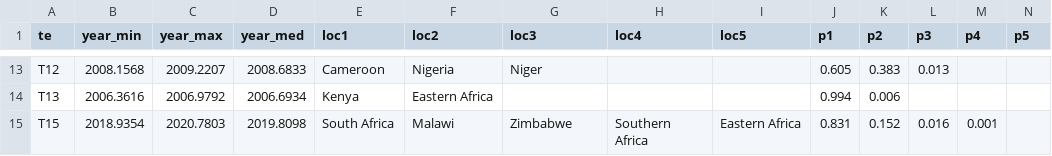
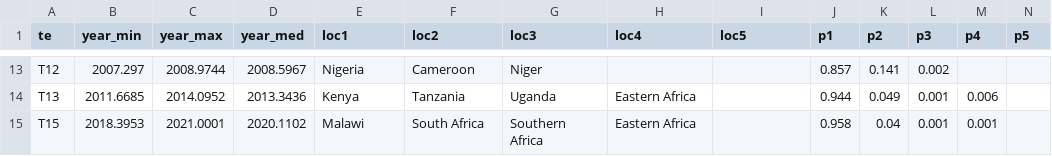
Before and after one commit to UNCIDD/cholera-units, a CSV file: data/raw/introductions_w.csv, drawn as a sheet; only a part is shown, gaps mark what is left out; the diff covers the shown part only; the diff names each change by its address in the sheet, - before the commit and + after, or states it on an @@ line.

```diff
--- a/data/raw/introductions_w.csv
+++ b/data/raw/introductions_w.csv
-B13 (year_min): 2008.1568
+B13 (year_min): 2007.297
-C13 (year_max): 2009.2207
+C13 (year_max): 2008.9744
-D13 (year_med): 2008.6833
+D13 (year_med): 2008.5967
-E13 (loc1): Cameroon
+E13 (loc1): Nigeria
-F13 (loc2): Nigeria
+F13 (loc2): Cameroon
-J13 (p1): 0.605
+J13 (p1): 0.857
-K13 (p2): 0.383
+K13 (p2): 0.141
-L13 (p3): 0.013
+L13 (p3): 0.002
-B14 (year_min): 2006.3616
+B14 (year_min): 2011.6685
-C14 (year_max): 2006.9792
+C14 (year_max): 2014.0952
-D14 (year_med): 2006.6934
+D14 (year_med): 2013.3436
-F14 (loc2): Eastern Africa
+F14 (loc2): Tanzania
-G14 (loc3): (empty)
+G14 (loc3): Uganda
-H14 (loc4): (empty)
+H14 (loc4): Eastern Africa
-J14 (p1): 0.994
+J14 (p1): 0.944
-K14 (p2): 0.006
+K14 (p2): 0.049
-L14 (p3): (empty)
+L14 (p3): 0.001
-M14 (p4): (empty)
+M14 (p4): 0.006
-B15 (year_min): 2018.9354
+B15 (year_min): 2018.3953
-C15 (year_max): 2020.7803
+C15 (year_max): 2021.0001
-D15 (year_med): 2019.8098
+D15 (year_med): 2020.1102
-E15 (loc1): South Africa
+E15 (loc1): Malawi
-F15 (loc2): Malawi
+F15 (loc2): South Africa
-G15 (loc3): Zimbabwe
+G15 (loc3): Southern Africa
-H15 (loc4): Southern Africa
+H15 (loc4): Eastern Africa
-I15 (loc5): Eastern Africa
+I15 (loc5): (empty)
-J15 (p1): 0.831
+J15 (p1): 0.958
-K15 (p2): 0.152
+K15 (p2): 0.04
-L15 (p3): 0.016
+L15 (p3): 0.001
```
Also changed, not shown: 39 edited cells elsewhere in this file, 11 other files.
